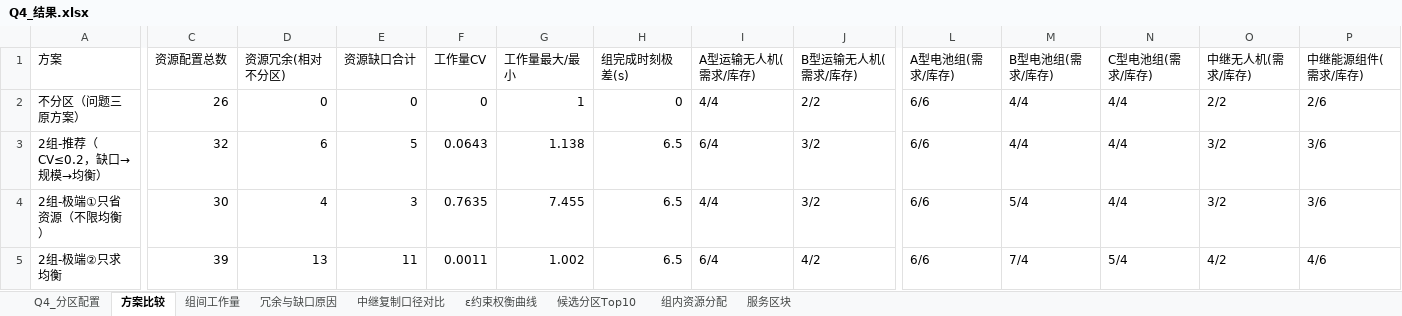
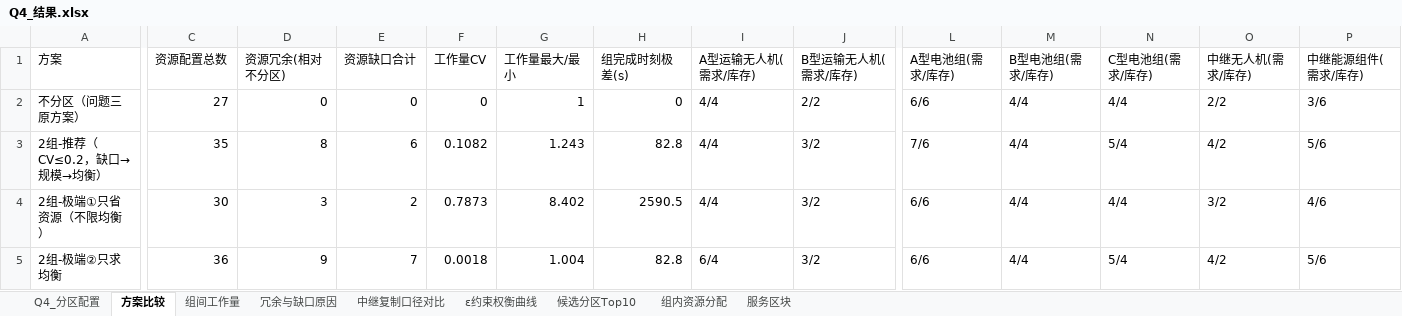
Before and after one commit to xiaozhidevhub/shuxuejianmo, an Excel workbook: 结果/Q4_结果.xlsx, sheet 方案比较, drawn as a sheet; only a part is shown, gaps mark what is left out; values as stored, in another font and other column widths than the file's, no borders; the diff covers the shown part only; the diff names each change by its address in the sheet, - before the commit and + after, or states it on an @@ line.

```diff
--- a/结果/Q4_结果.xlsx (sheet 方案比较)
+++ b/结果/Q4_结果.xlsx (sheet 方案比较)
-C2 (资源配置总数): 26
+C2 (资源配置总数): 27
-P2 (中继能源组件(需求/库存)): 2/6
+P2 (中继能源组件(需求/库存)): 3/6
-C3 (资源配置总数): 32
+C3 (资源配置总数): 35
-D3 (资源冗余(相对不分区)): 6
+D3 (资源冗余(相对不分区)): 8
-E3 (资源缺口合计): 5
+E3 (资源缺口合计): 6
-F3 (工作量CV): 0.0643
+F3 (工作量CV): 0.1082
-G3 (工作量最大/最小): 1.138
+G3 (工作量最大/最小): 1.243
-H3 (组完成时刻极差(s)): 6.5
+H3 (组完成时刻极差(s)): 82.8
-I3 (A型运输无人机(需求/库存)): 6/4
+I3 (A型运输无人机(需求/库存)): 4/4
-L3 (A型电池组(需求/库存)): 6/6
+L3 (A型电池组(需求/库存)): 7/6
-N3 (C型电池组(需求/库存)): 4/4
+N3 (C型电池组(需求/库存)): 5/4
-O3 (中继无人机(需求/库存)): 3/2
+O3 (中继无人机(需求/库存)): 4/2
-P3 (中继能源组件(需求/库存)): 3/6
+P3 (中继能源组件(需求/库存)): 5/6
-D4 (资源冗余(相对不分区)): 4
+D4 (资源冗余(相对不分区)): 3
-E4 (资源缺口合计): 3
+E4 (资源缺口合计): 2
-F4 (工作量CV): 0.7635
+F4 (工作量CV): 0.7873
-G4 (工作量最大/最小): 7.455
+G4 (工作量最大/最小): 8.402
-H4 (组完成时刻极差(s)): 6.5
+H4 (组完成时刻极差(s)): 2590.5
-M4 (B型电池组(需求/库存)): 5/4
+M4 (B型电池组(需求/库存)): 4/4
-P4 (中继能源组件(需求/库存)): 3/6
+P4 (中继能源组件(需求/库存)): 4/6
-C5 (资源配置总数): 39
+C5 (资源配置总数): 36
-D5 (资源冗余(相对不分区)): 13
+D5 (资源冗余(相对不分区)): 9
-E5 (资源缺口合计): 11
+E5 (资源缺口合计): 7
-F5 (工作量CV): 0.0011
+F5 (工作量CV): 0.0018
-G5 (工作量最大/最小): 1.002
+G5 (工作量最大/最小): 1.004
-H5 (组完成时刻极差(s)): 6.5
+H5 (组完成时刻极差(s)): 82.8
-J5 (B型运输无人机(需求/库存)): 4/2
+J5 (B型运输无人机(需求/库存)): 3/2
-M5 (B型电池组(需求/库存)): 7/4
+M5 (B型电池组(需求/库存)): 4/4
-P5 (中继能源组件(需求/库存)): 4/6
+P5 (中继能源组件(需求/库存)): 5/6
```
Also changed, not shown: 32 edited cells elsewhere in this sheet, sheet 候选分区Top10, sheet 组内资源分配, sheet ε约束权衡曲线, sheet 组间工作量, sheet 冗余与缺口原因, sheet Q4_分区配置, 2 more sheets, 结果/Q1_结果.xlsx, 结果/Q2_结果.xlsx, 16 other files.
